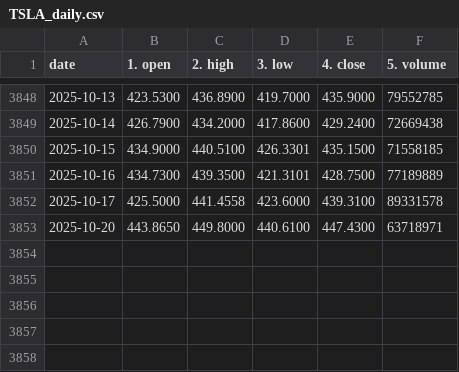
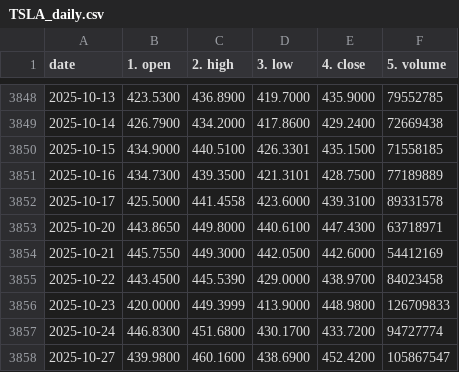
Before and after one commit to mr07882/LSTM-STOCK-PRICE-PREDICTOR, a CSV file: Data/TSLA_daily.csv, drawn as a sheet; only a part is shown, gaps mark what is left out.

```diff
--- a/Data/TSLA_daily.csv
+++ b/Data/TSLA_daily.csv
@@ -3853 +3853,6 @@ date,1. open,2. high,3. low,4. close,5. volume
 2025-10-20,443.8650,449.8000,440.6100,447.4300,63718971
+2025-10-21,445.7550,449.3000,442.0500,442.6000,54412169
+2025-10-22,443.4500,445.5390,429.0000,438.9700,84023458
+2025-10-23,420.0000,449.3999,413.9000,448.9800,126709833
+2025-10-24,446.8300,451.6800,430.1700,433.7200,94727774
+2025-10-27,439.9800,460.1600,438.6900,452.4200,105867547
```
Also changed, not shown: Data/AMZN_daily.csv, Data/GOOG_daily.csv, 24 other files.
